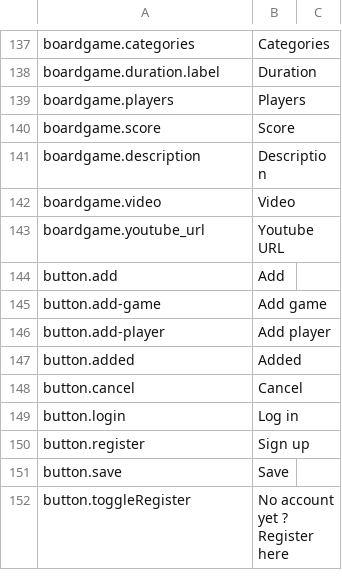
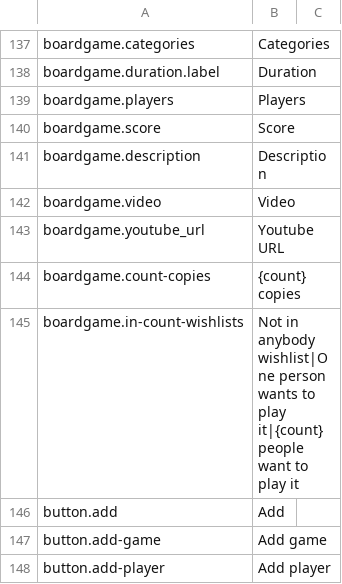
Before and after one commit to BGWE/BoardgameWE-UI, a CSV file: boardgame-ui/src/locales/translations.csv, drawn as a sheet; only a part is shown, gaps mark what is left out; the shorter side is filled out with more unchanged rows; the diff names each change by its address in the sheet, - before the commit and + after, or states it on an @@ line.

Commit message:
When adding board game to event, show how many event attendees want to play each game

```diff
--- a/boardgame-ui/src/locales/translations.csv
+++ b/boardgame-ui/src/locales/translations.csv
+row 144: boardgame.count-copies | {count} copies
+row 145: boardgame.in-count-wishlists | Not in anybody wishlist|One person wants to play it|{count} people want to play it
```
Also changed, not shown: 6 other files.
